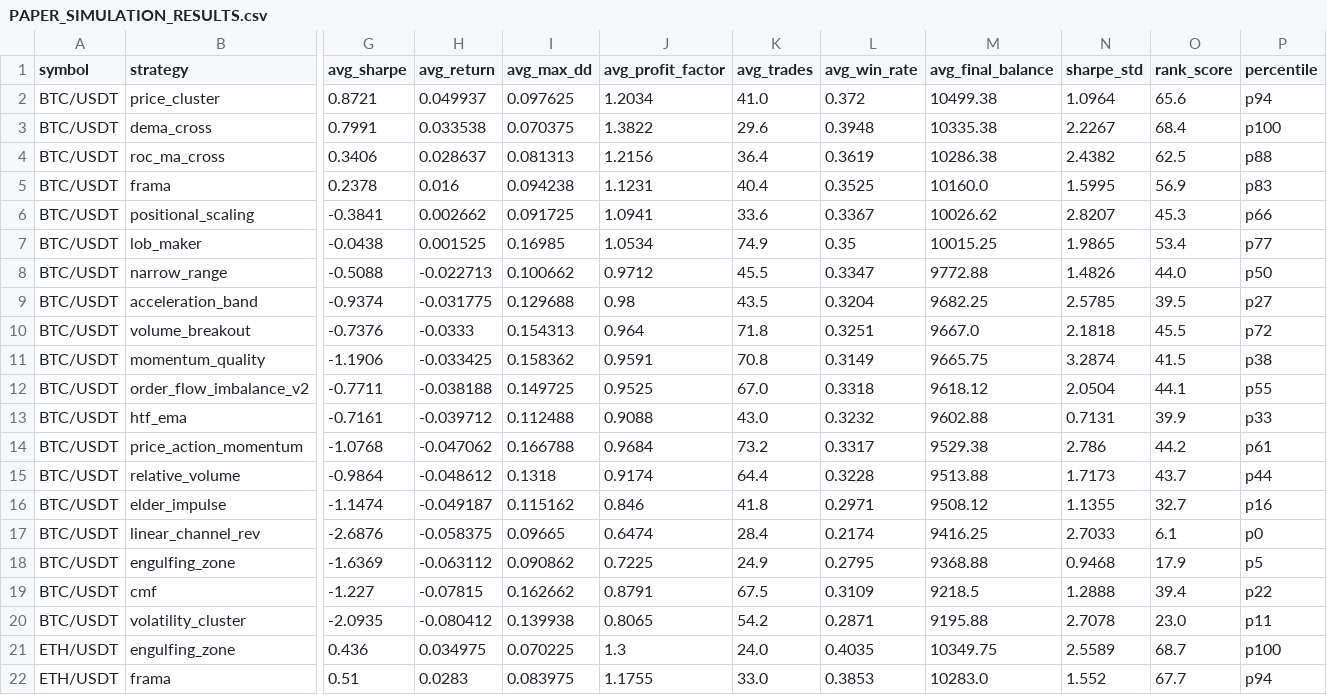
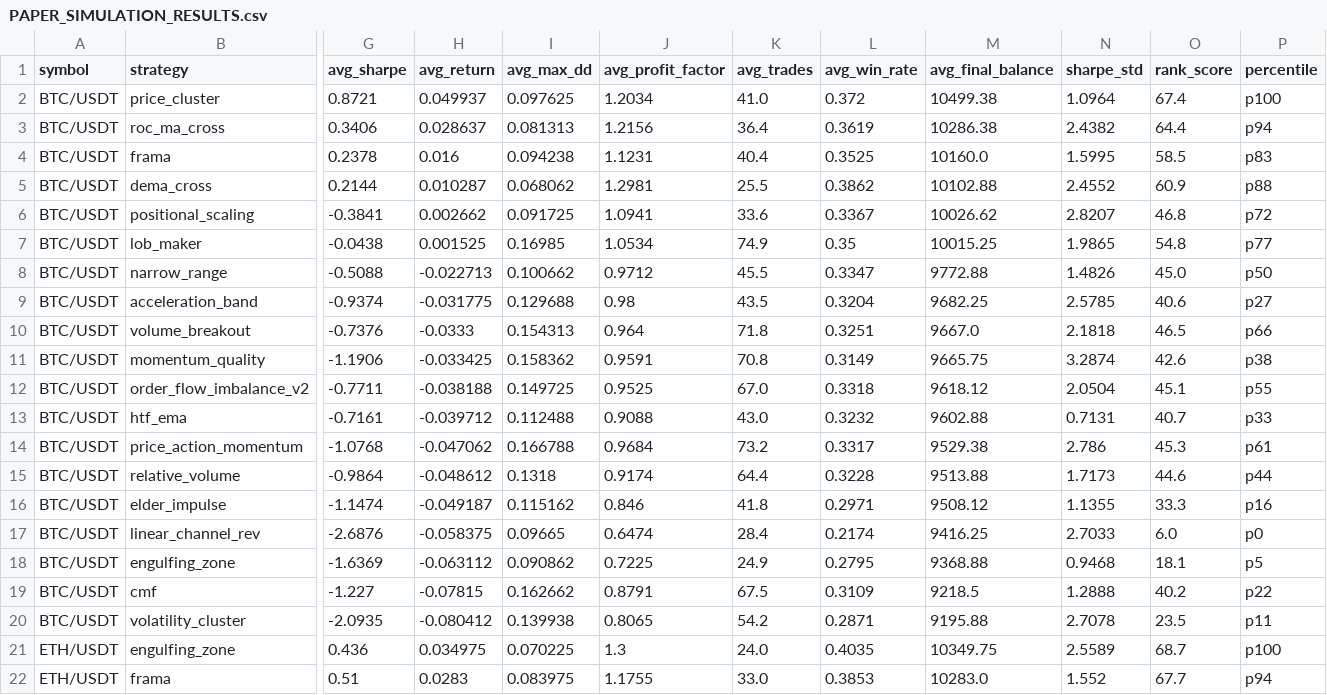
Before and after one commit to tjgus108/Trading, a CSV file: .claude-state/PAPER_SIMULATION_RESULTS.csv, drawn as a sheet; only a part is shown, gaps mark what is left out; removed rows and columns are numbered as before the commit, all else as after; rows hold the shown columns only; the diff covers the shown part only; the diff names each change by its address in the sheet, - before the commit and + after, or states it on an @@ line.

```diff
--- a/.claude-state/PAPER_SIMULATION_RESULTS.csv
+++ b/.claude-state/PAPER_SIMULATION_RESULTS.csv
-O2 (rank_score): 65.6
+O2 (rank_score): 67.4
-P2 (percentile): p94
+P2 (percentile): p100
-row 3: BTC/USDT | dema_cross | 0.7991 | 0.033538 | 0.070375 | 1.3822 | 29.6 | 0.3948 | 10335.38 | 2.2267 | 68.4 | p100
-O3 (rank_score): 62.5
+O3 (rank_score): 64.4
-P3 (percentile): p88
+P3 (percentile): p94
-O4 (rank_score): 56.9
+O4 (rank_score): 58.5
+row 5: BTC/USDT | dema_cross | 0.2144 | 0.010287 | 0.068062 | 1.2981 | 25.5 | 0.3862 | 10102.88 | 2.4552 | 60.9 | p88
-O6 (rank_score): 45.3
+O6 (rank_score): 46.8
-P6 (percentile): p66
+P6 (percentile): p72
-O7 (rank_score): 53.4
+O7 (rank_score): 54.8
-O8 (rank_score): 44.0
+O8 (rank_score): 45.0
-O9 (rank_score): 39.5
+O9 (rank_score): 40.6
-O10 (rank_score): 45.5
+O10 (rank_score): 46.5
-P10 (percentile): p72
+P10 (percentile): p66
-O11 (rank_score): 41.5
+O11 (rank_score): 42.6
-O12 (rank_score): 44.1
+O12 (rank_score): 45.1
-O13 (rank_score): 39.9
+O13 (rank_score): 40.7
-O14 (rank_score): 44.2
+O14 (rank_score): 45.3
-O15 (rank_score): 43.7
+O15 (rank_score): 44.6
-O16 (rank_score): 32.7
+O16 (rank_score): 33.3
-O17 (rank_score): 6.1
+O17 (rank_score): 6.0
-O18 (rank_score): 17.9
+O18 (rank_score): 18.1
-O19 (rank_score): 39.4
+O19 (rank_score): 40.2
-O20 (rank_score): 23.0
+O20 (rank_score): 23.5
```
Also changed, not shown: 1 added row, 1 removed row and 13 edited cells elsewhere in this file, 8 other files.
